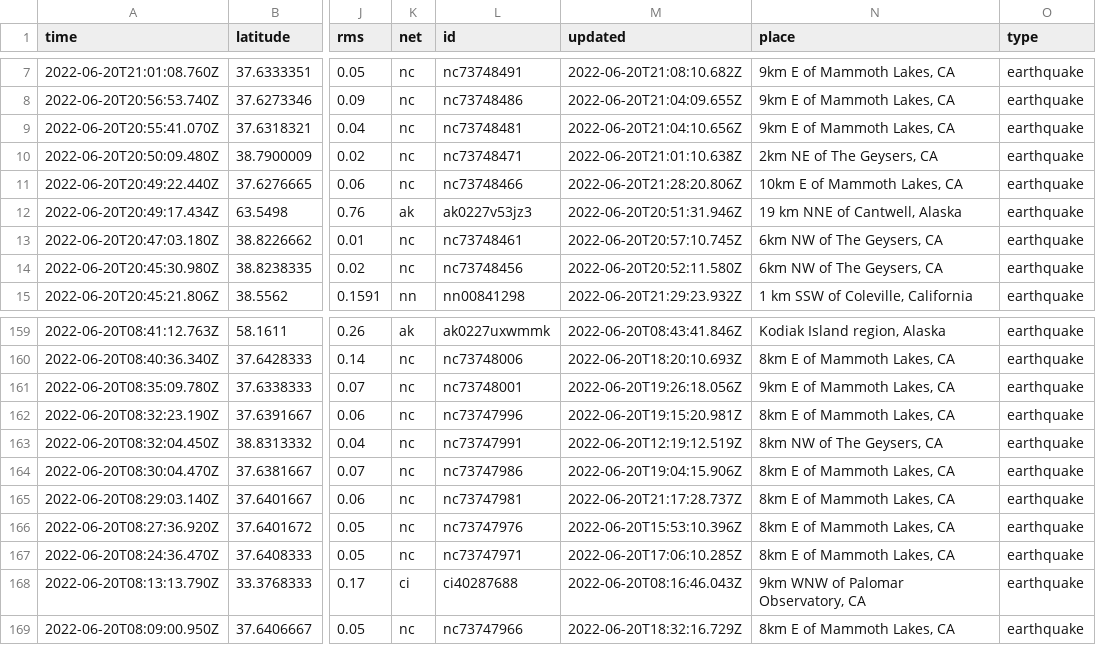
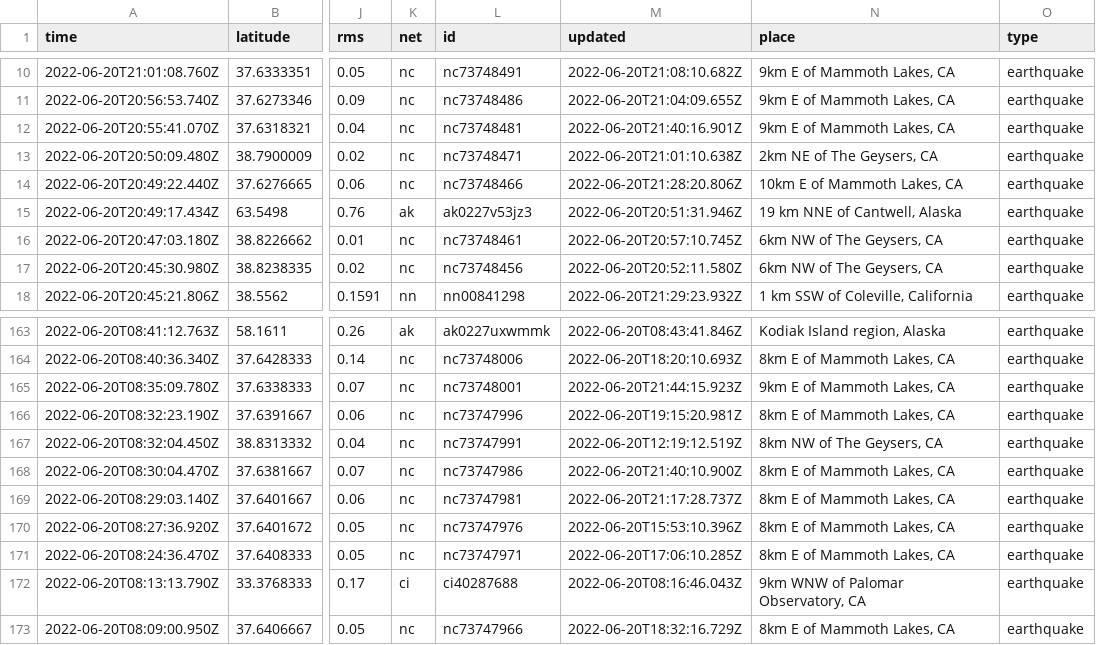
Before and after one commit to CHelmsenterprisenewscom/my-reporting-robot, a CSV file: usgs_current.csv, drawn as a sheet; only a part is shown, gaps mark what is left out; addresses are those after the commit; the diff covers the shown part only; the diff names each change by its address in the sheet, - before the commit and + after, or states it on an @@ line.

```diff
--- a/usgs_current.csv
+++ b/usgs_current.csv
-M12 (updated): 2022-06-20T21:04:10.656Z
+M12 (updated): 2022-06-20T21:40:16.901Z
-M165 (updated): 2022-06-20T19:26:18.056Z
+M165 (updated): 2022-06-20T21:44:15.923Z
-M168 (updated): 2022-06-20T19:04:15.906Z
+M168 (updated): 2022-06-20T21:40:10.900Z
```
Also changed, not shown: 6 added rows and 2 removed rows elsewhere in this file.
